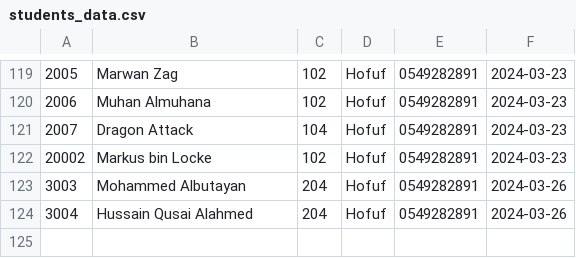
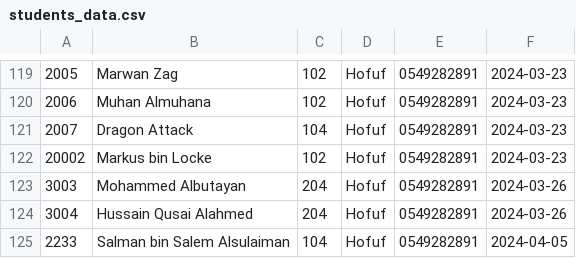
Before and after one commit to alibinsaleh/smartschool, a CSV file: students_data.csv, drawn as a sheet; only a part is shown, gaps mark what is left out.

```diff
--- a/students_data.csv
+++ b/students_data.csv
@@ -124 +124,2 @@
 3004,Hussain Qusai Alahmed,204,Hofuf,0549282891,2024-03-26
+2233,Salman bin Salem Alsulaiman,104,Hofuf,0549282891,2024-04-05
```
Also changed, not shown: 2 other files.
